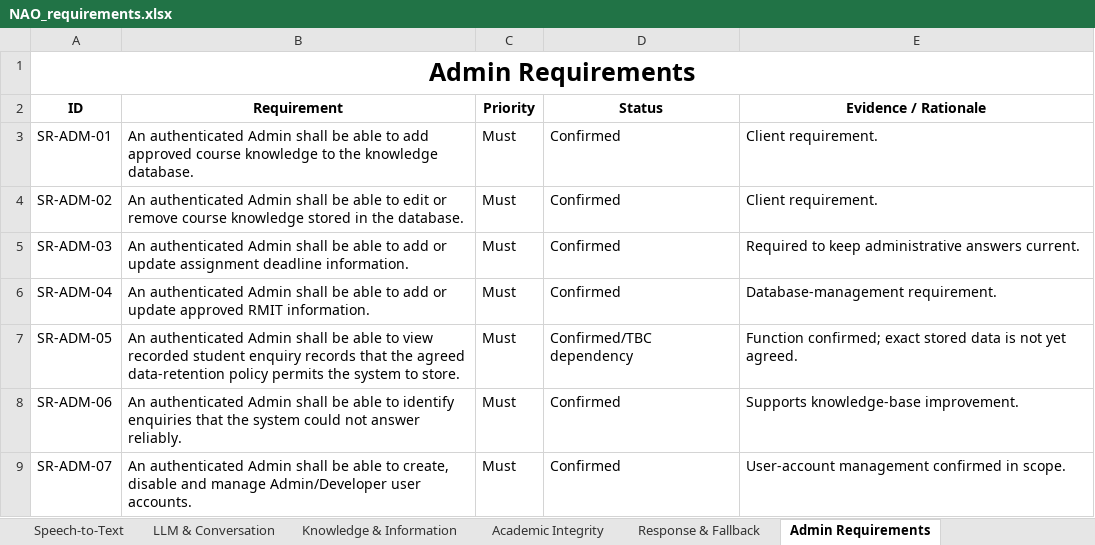
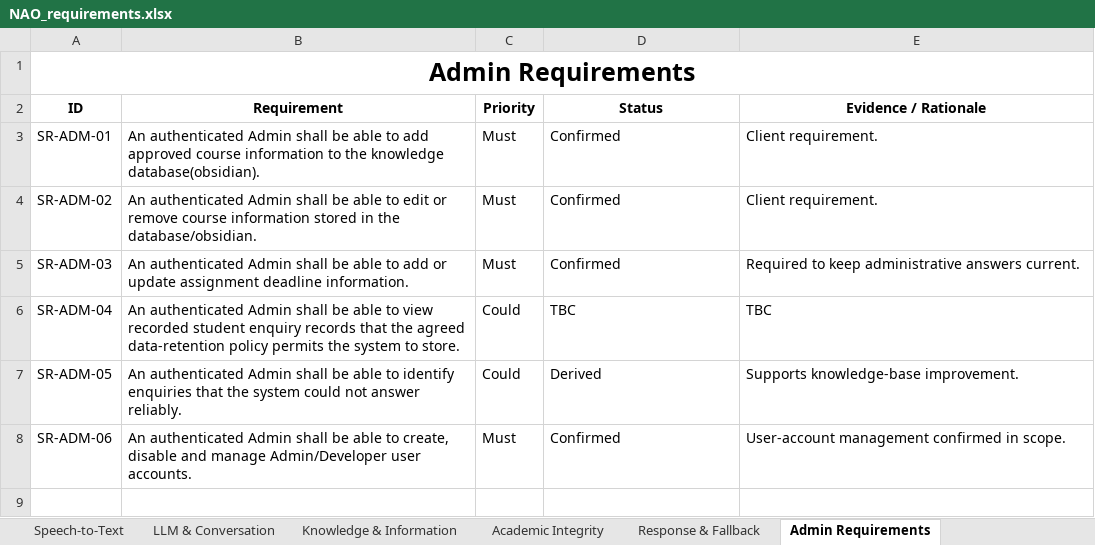
Before and after one commit to vivionnq/team-81, an Excel workbook: docs/NAO_requirements.xlsx, sheet Admin Requirements, drawn as a sheet; values as stored, in another font and other column widths than the file's, no borders; the diff names each change by its address in the sheet, - before the commit and + after, or states it on an @@ line.

Commit message:
updated system core requirements

```diff
--- a/docs/NAO_requirements.xlsx (sheet Admin Requirements)
+++ b/docs/NAO_requirements.xlsx (sheet Admin Requirements)
-B3 (Requirement): …approved course knowledge to the knowledge database.
+B3 (Requirement): …approved course information to the knowledge database(obsidian).
-B4 (Requirement): …remove course knowledge stored in the database.
+B4 (Requirement): …remove course information stored in the database/obsidian.
-B6 (Requirement): …able to add or update approved RMIT information.
+B6 (Requirement): …able to view recorded student enquiry records that the agreed data-retention policy permits the system to store.
-C6:C7 (Priority): Must
+C6:C7 (Priority): Could
-D6 (Status): Confirmed
+D6 (Status): TBC
-E6 (Evidence / Rationale): Database-management requirement.
+E6 (Evidence / Rationale): TBC
-B7 (Requirement): …able to view recorded student enquiry records that the agreed data-retention policy permits the system to store.
+B7 (Requirement): …able to identify enquiries that the system could not answer reliably.
-D7 (Status): Confirmed/TBC dependency
+D7 (Status): Derived
-E7 (Evidence / Rationale): Function confirmed; exact stored data is not yet agreed.
+E7 (Evidence / Rationale): Supports knowledge-base improvement.
-B8 (Requirement): …able to identify enquiries that the system could not answer reliably.
+B8 (Requirement): …able to create, disable and manage Admin/Developer user accounts.
-E8 (Evidence / Rationale): Supports knowledge-base improvement.
+E8 (Evidence / Rationale): User-account management confirmed in scope.
-row 9: SR-ADM-07 | An authenticated Admin shall be able to create, disable and manage Admin/Developer user accounts. | Must | Confirmed | User-account management confirmed in scope.
```
Also changed, not shown: sheet Student Voice Interaction, sheet Knowledge & Information, sheet Non-Functional Requirements, sheet Speech-to-Text, sheet Response & Fallback.
